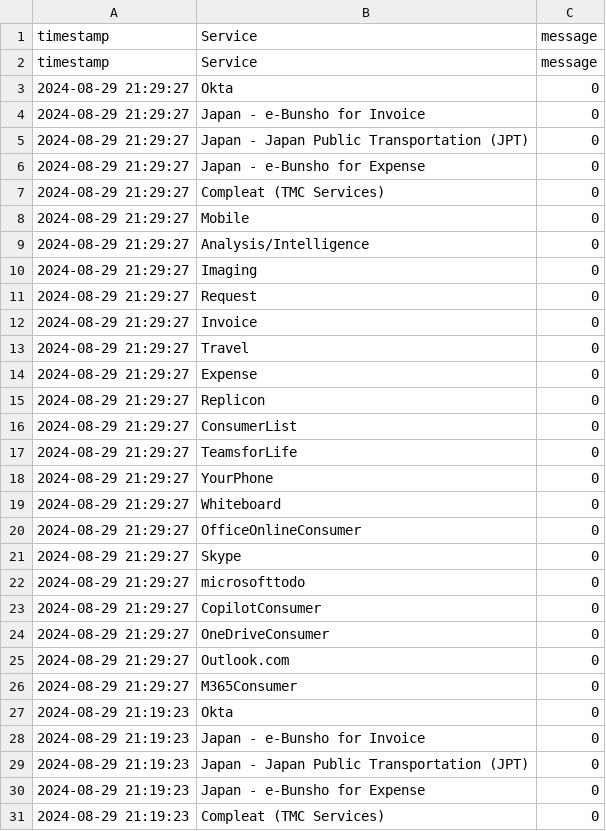
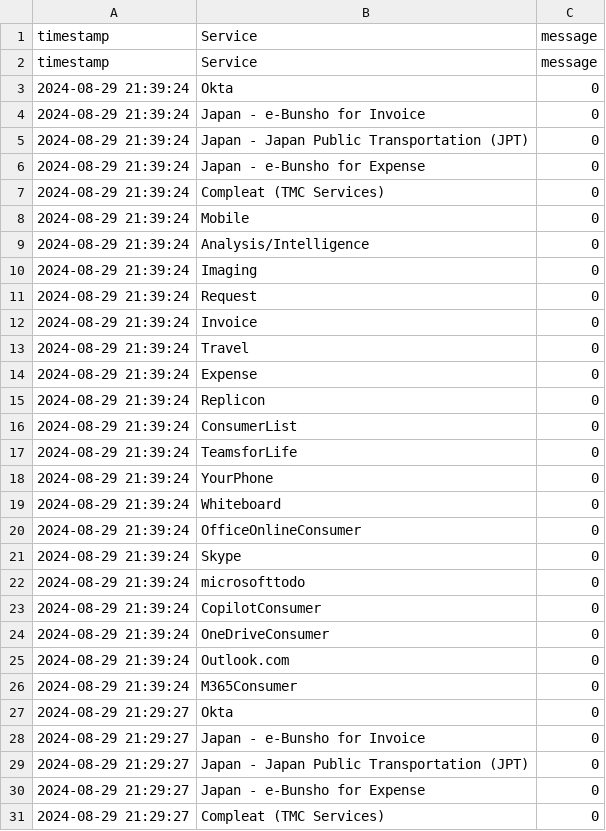
Before and after one commit to eisnertest/EisnerAmperData, a CSV file: apps/ServiceLogs.csv, drawn as a sheet; only a part is shown; the shorter side is filled out with more unchanged rows; the diff covers the shown part only.

Commit message:
Update Services logs

```diff
--- a/apps/ServiceLogs.csv
+++ b/apps/ServiceLogs.csv
@@ -2,2 +2,26 @@
 "timestamp", "Service", "message"
+2024-08-29 21:39:24, Okta, 0
+2024-08-29 21:39:24, Japan - e-Bunsho for Invoice, 0
+2024-08-29 21:39:24, Japan - Japan Public Transportation (JPT), 0
+2024-08-29 21:39:24, Japan - e-Bunsho for Expense, 0
+2024-08-29 21:39:24, Compleat (TMC Services), 0
+2024-08-29 21:39:24, Mobile, 0
+2024-08-29 21:39:24, Analysis/Intelligence, 0
+2024-08-29 21:39:24, Imaging, 0
+2024-08-29 21:39:24, Request, 0
+2024-08-29 21:39:24, Invoice, 0
+2024-08-29 21:39:24, Travel, 0
+2024-08-29 21:39:24, Expense, 0
+2024-08-29 21:39:24, Replicon, 0
+2024-08-29 21:39:24, ConsumerList, 0
+2024-08-29 21:39:24, TeamsforLife, 0
+2024-08-29 21:39:24, YourPhone, 0
+2024-08-29 21:39:24, Whiteboard, 0
+2024-08-29 21:39:24, OfficeOnlineConsumer, 0
+2024-08-29 21:39:24, Skype, 0
+2024-08-29 21:39:24, microsofttodo, 0
+2024-08-29 21:39:24, CopilotConsumer, 0
+2024-08-29 21:39:24, OneDriveConsumer, 0
+2024-08-29 21:39:24, Outlook.com, 0
+2024-08-29 21:39:24, M365Consumer, 0
 2024-08-29 21:29:27, Okta, 0
```
Also changed, not shown: 24 removed rows elsewhere in this file.
